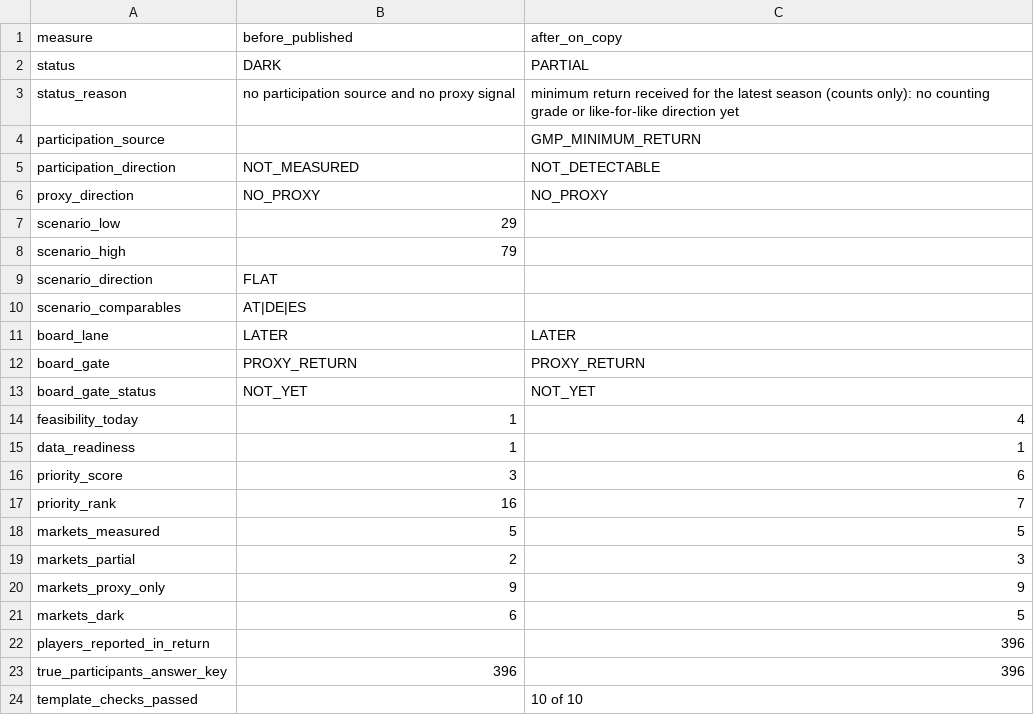
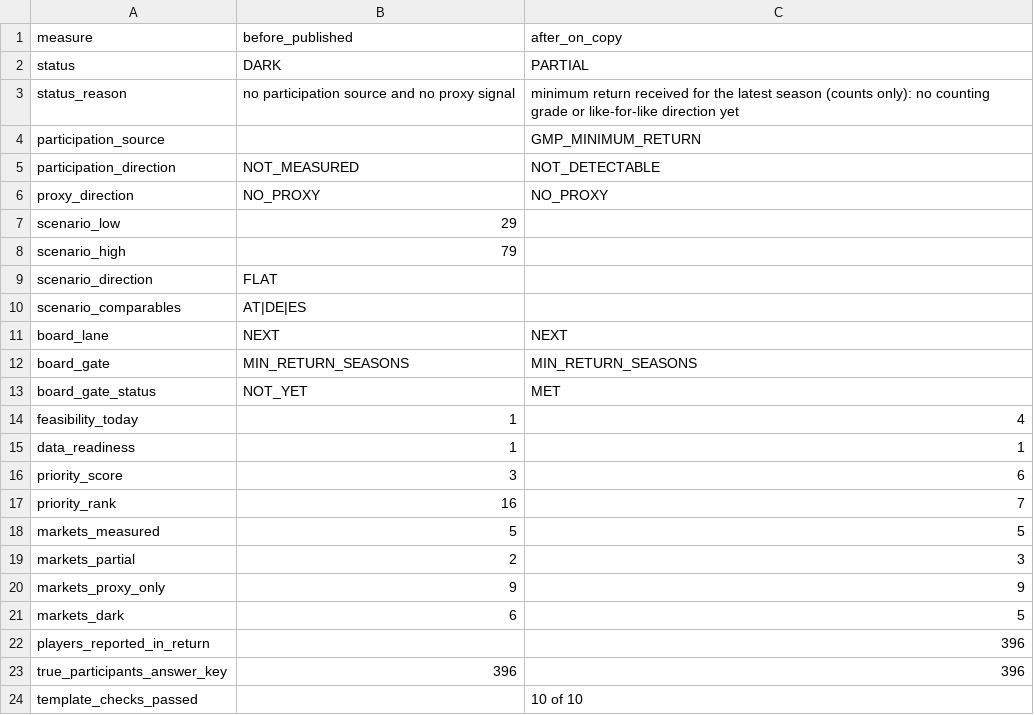
Before and after one commit to anna-malakhova-anna/football-project-next-gen, a CSV file: docs/eval/p7_italy_experiment.csv, drawn as a sheet.

```diff
--- a/docs/eval/p7_italy_experiment.csv
+++ b/docs/eval/p7_italy_experiment.csv
@@ -10,5 +10,5 @@ scenario_direction,FLAT,
 scenario_comparables,AT|DE|ES,
-board_lane,LATER,LATER
-board_gate,PROXY_RETURN,PROXY_RETURN
-board_gate_status,NOT_YET,NOT_YET
+board_lane,NEXT,NEXT
+board_gate,MIN_RETURN_SEASONS,MIN_RETURN_SEASONS
+board_gate_status,NOT_YET,MET
 feasibility_today,1,4
```
Also changed, not shown: dbt/seeds/gmp_market_roadmap.csv, 5 other files.
